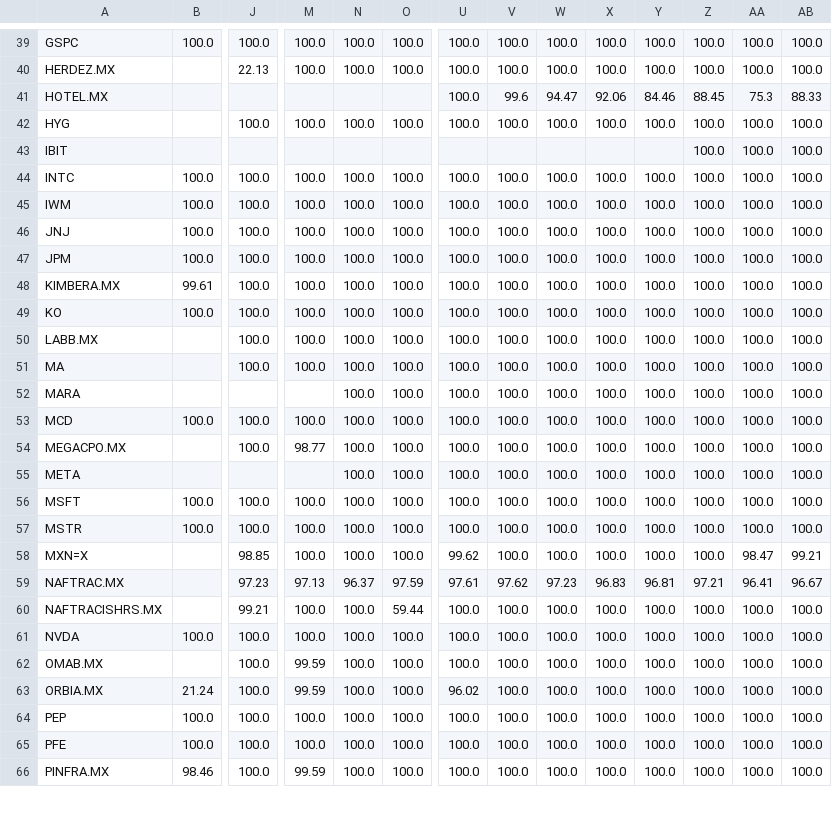
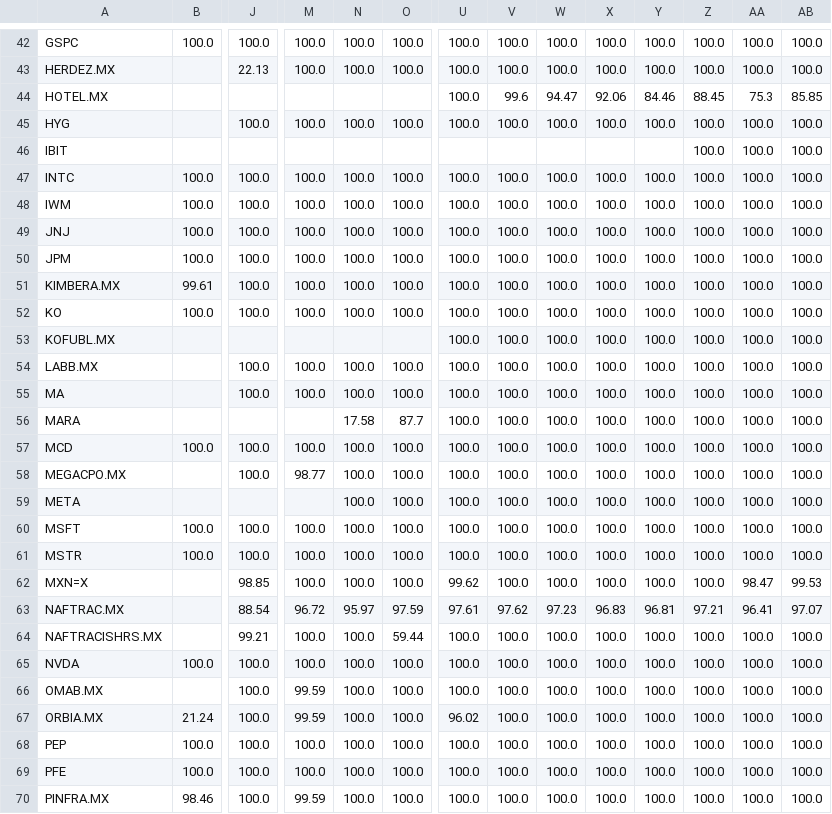
Before and after one commit to memo1304/stock-market-etl-ml, a CSV file: productos/precios_fx/salida/completitud_anual.csv, drawn as a sheet; only a part is shown, gaps mark what is left out; addresses are those after the commit; rows hold the shown columns only; the diff covers the shown part only; the diff names each change by its address in the sheet, - before the commit and + after, or states it on an @@ line.

```diff
--- a/productos/precios_fx/salida/completitud_anual.csv
+++ b/productos/precios_fx/salida/completitud_anual.csv
-AB44: 88.33
+AB44: 85.85
+row 53: KOFUBL.MX |  |  |  |  |  | 100.0 | 100.0 | 100.0 | 100.0 | 100.0 | 100.0 | 100.0 | 100.0
-N56: 100.0
+N56: 17.58
-O56: 100.0
+O56: 87.7
-AB62: 99.21
+AB62: 99.53
-J63: 97.23
+J63: 88.54
-M63: 97.13
+M63: 96.72
-N63: 96.37
+N63: 95.97
-AB63: 96.67
+AB63: 97.07
```
Also changed, not shown: 4 added rows, 1 removed row and 11 edited cells elsewhere in this file, productos/precios_fx/salida/calidad_diario.csv, productos/precios_fx/salida/calidad_intradia.csv, 10 other files.
